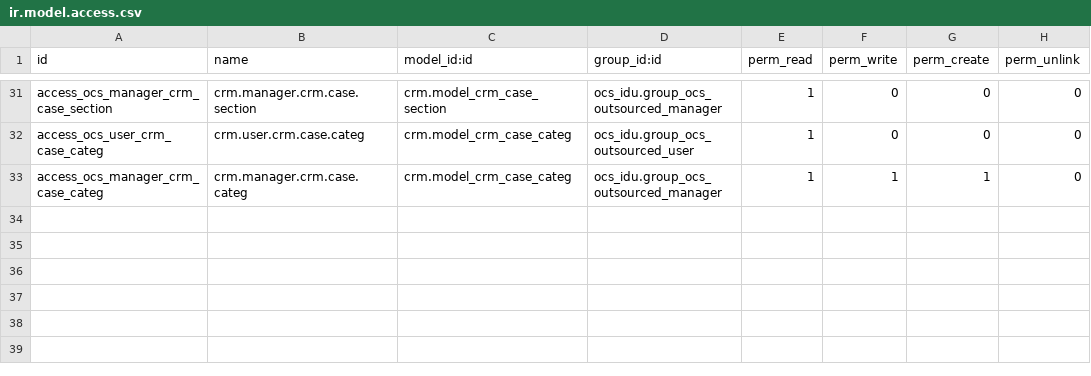
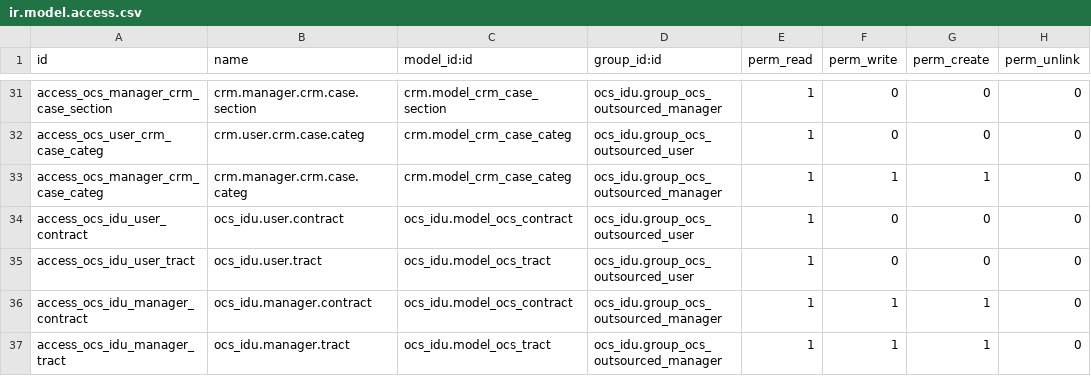
Before and after one commit to idu-bogota/openerp-idu-addons, a CSV file: src/ocs_idu/security/ir.model.access.csv, drawn as a sheet; only a part is shown, gaps mark what is left out.

Commit message:
Se crean reglas de acceso para tract y contract

```diff
--- a/src/ocs_idu/security/ir.model.access.csv
+++ b/src/ocs_idu/security/ir.model.access.csv
@@ -33 +33,5 @@ access_ocs_user_crm_case_categ,crm.user.crm.case.categ,crm.model_crm_case_categ,
 access_ocs_manager_crm_case_categ,crm.manager.crm.case.categ,crm.model_crm_case_categ,ocs_idu.group_ocs_outsourced_manager,1,1,1,0
+access_ocs_idu_user_contract,ocs_idu.user.contract,ocs_idu.model_ocs_contract,ocs_idu.group_ocs_outsourced_user,1,0,0,0
+access_ocs_idu_user_tract,ocs_idu.user.tract,ocs_idu.model_ocs_tract,ocs_idu.group_ocs_outsourced_user,1,0,0,0
+access_ocs_idu_manager_contract,ocs_idu.manager.contract,ocs_idu.model_ocs_contract,ocs_idu.group_ocs_outsourced_manager,1,1,1,0
+access_ocs_idu_manager_tract,ocs_idu.manager.tract,ocs_idu.model_ocs_tract,ocs_idu.group_ocs_outsourced_manager,1,1,1,0
```
Also changed, not shown: 1 other file.
